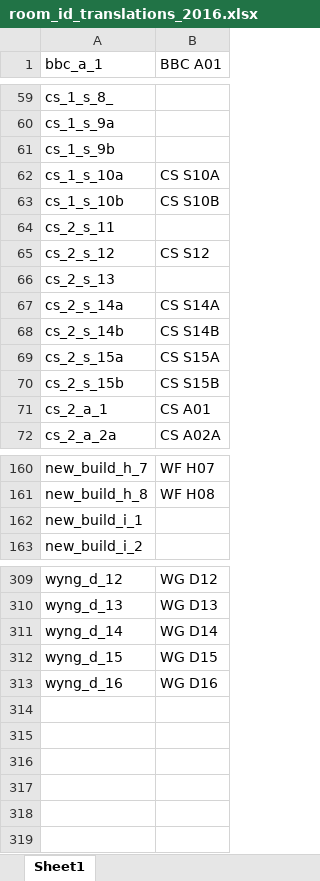
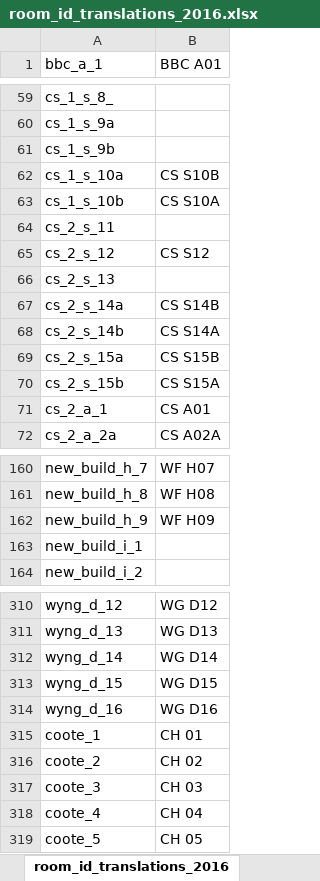
Before and after one commit to flyingsilverfin/Ballot-Viz, an Excel workbook: room_id_translations_2016.xlsx, sheet room_id_translations_2016, drawn as a sheet; only a part is shown, gaps mark what is left out; values as stored, in another font and other column widths than the file's, no borders; the diff names each change by its address in the sheet, - before the commit and + after, or states it on an @@ line.

```diff
--- a/room_id_translations_2016.xlsx (sheet room_id_translations_2016)
+++ b/room_id_translations_2016.xlsx (sheet room_id_translations_2016)
-sheet tab: Sheet1
+sheet tab: room_id_translations_2016
-B62 (BBC A01): CS S10A
+B62 (BBC A01): CS S10B
-B63 (BBC A01): CS S10B
+B63 (BBC A01): CS S10A
-B67 (BBC A01): CS S14A
+B67 (BBC A01): CS S14B
-B68 (BBC A01): CS S14B
+B68 (BBC A01): CS S14A
-B69 (BBC A01): CS S15A
+B69 (BBC A01): CS S15B
-B70 (BBC A01): CS S15B
+B70 (BBC A01): CS S15A
+row 162: new_build_h_9 | WF H09
+row 315: coote_1 | CH 01
+row 316: coote_2 | CH 02
+row 317: coote_3 | CH 03
+row 318: coote_4 | CH 04
+row 319: coote_5 | CH 05
```
Also changed, not shown: 26 other files.
